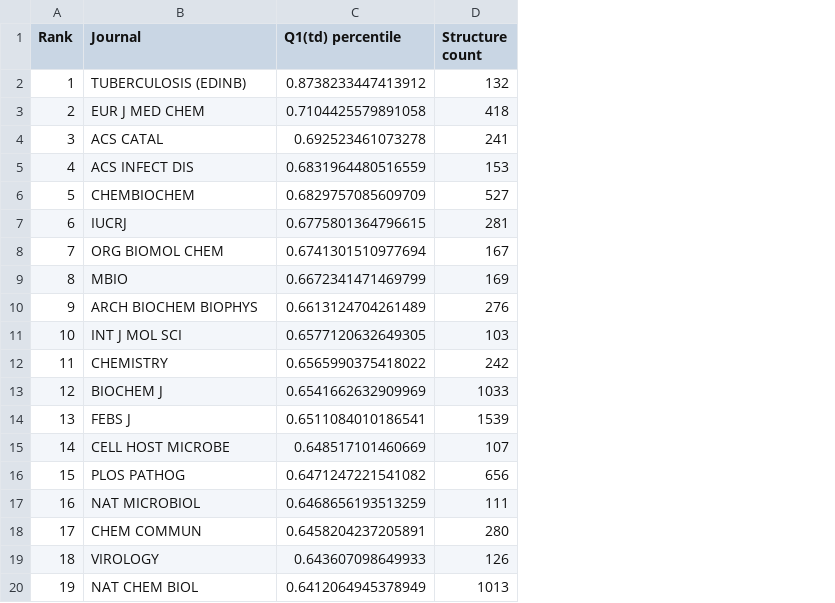
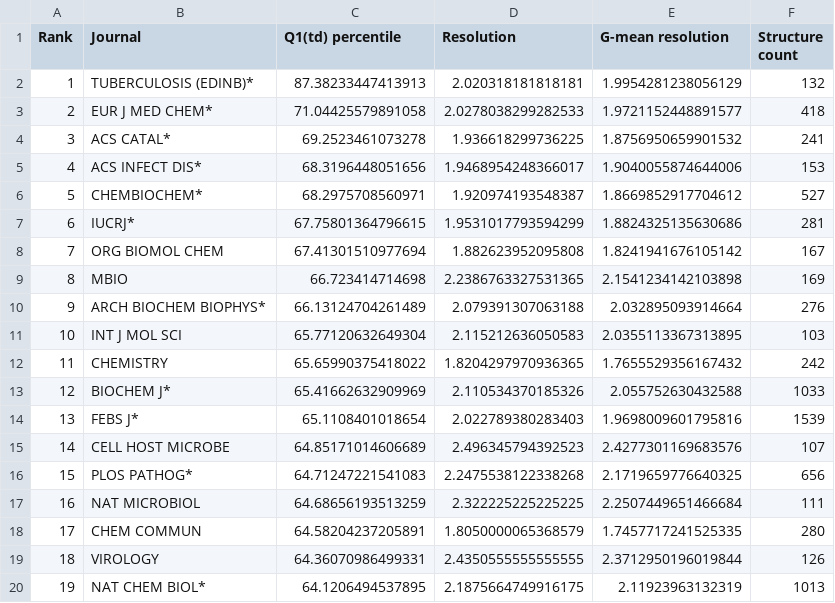
Before and after one commit to dabrze/pdb_structure_quality, a CSV file: results/ranking Q1(td) percentile.csv, drawn as a sheet; only a part is shown; the diff covers the shown part only; the diff names each change by its address in the sheet, - before the commit and + after, or states it on an @@ line.

```diff
--- a/results/ranking Q1(td) percentile.csv
+++ b/results/ranking Q1(td) percentile.csv
+column D (Resolution), rows 2-20: 2.020318181818181 | 2.0278038299282533 | 1.936618299736225 | 1.9468954248366017 | 1.920974193548387 | 1.9531017793594299 | 1.882623952095808 | 2.2386763327531365 | 2.079391307063188 | 2.115212636050583 | 1.8204297970936365 | 2.110534370185326 | 2.022789380283403 | 2.496345794392523 | 2.2475538122338268 | 2.322225225225225 | 1.8050000065368579 | 2.4350555555555555 | 2.1875664749916175
+column E (G-mean resolution), rows 2-20: 1.9954281238056129 | 1.9721152448891577 | 1.8756950659901532 | 1.9040055874644006 | 1.8669852917704612 | 1.8824325135630686 | 1.8241941676105142 | 2.1541234142103898 | 2.032895093914664 | 2.0355113367313895 | 1.7655529356167432 | 2.055752630432588 | 1.9698009601795816 | 2.4277301169683576 | 2.1719659776640325 | 2.2507449651466684 | 1.7457717241525335 | 2.3712950196019844 | 2.11923963132319
-B2 (Journal): TUBERCULOSIS (EDINB)
+B2 (Journal): TUBERCULOSIS (EDINB)*
-C2 (Q1(td) percentile): 0.8738233447413912
+C2 (Q1(td) percentile): 87.38233447413913
-B3 (Journal): EUR J MED CHEM
+B3 (Journal): EUR J MED CHEM*
-C3 (Q1(td) percentile): 0.7104425579891058
+C3 (Q1(td) percentile): 71.04425579891058
-B4 (Journal): ACS CATAL
+B4 (Journal): ACS CATAL*
-C4 (Q1(td) percentile): 0.692523461073278
+C4 (Q1(td) percentile): 69.2523461073278
-B5 (Journal): ACS INFECT DIS
+B5 (Journal): ACS INFECT DIS*
-C5 (Q1(td) percentile): 0.6831964480516559
+C5 (Q1(td) percentile): 68.3196448051656
-B6 (Journal): CHEMBIOCHEM
+B6 (Journal): CHEMBIOCHEM*
-C6 (Q1(td) percentile): 0.6829757085609709
+C6 (Q1(td) percentile): 68.2975708560971
-B7 (Journal): IUCRJ
+B7 (Journal): IUCRJ*
-C7 (Q1(td) percentile): 0.6775801364796615
+C7 (Q1(td) percentile): 67.75801364796615
-C8 (Q1(td) percentile): 0.6741301510977694
+C8 (Q1(td) percentile): 67.41301510977694
-C9 (Q1(td) percentile): 0.6672341471469799
+C9 (Q1(td) percentile): 66.723414714698
-B10 (Journal): ARCH BIOCHEM BIOPHYS
+B10 (Journal): ARCH BIOCHEM BIOPHYS*
-C10 (Q1(td) percentile): 0.6613124704261489
+C10 (Q1(td) percentile): 66.13124704261489
-C11 (Q1(td) percentile): 0.6577120632649305
+C11 (Q1(td) percentile): 65.77120632649304
-C12 (Q1(td) percentile): 0.6565990375418022
+C12 (Q1(td) percentile): 65.65990375418022
-B13 (Journal): BIOCHEM J
+B13 (Journal): BIOCHEM J*
-C13 (Q1(td) percentile): 0.6541662632909969
+C13 (Q1(td) percentile): 65.41662632909969
-B14 (Journal): FEBS J
+B14 (Journal): FEBS J*
-C14 (Q1(td) percentile): 0.6511084010186541
+C14 (Q1(td) percentile): 65.1108401018654
-C15 (Q1(td) percentile): 0.648517101460669
+C15 (Q1(td) percentile): 64.85171014606689
-B16 (Journal): PLOS PATHOG
+B16 (Journal): PLOS PATHOG*
-C16 (Q1(td) percentile): 0.6471247221541082
+C16 (Q1(td) percentile): 64.71247221541083
-C17 (Q1(td) percentile): 0.6468656193513259
+C17 (Q1(td) percentile): 64.68656193513259
-C18 (Q1(td) percentile): 0.6458204237205891
+C18 (Q1(td) percentile): 64.58204237205891
-C19 (Q1(td) percentile): 0.643607098649933
+C19 (Q1(td) percentile): 64.36070986499331
-B20 (Journal): NAT CHEM BIOL
+B20 (Journal): NAT CHEM BIOL*
-C20 (Q1(td) percentile): 0.6412064945378949
+C20 (Q1(td) percentile): 64.1206494537895
```
Also changed, not shown: 88 edited cells elsewhere in this file, results/ranking Q1(t) percentile.csv, results/ranking Q1_min(t) percentile.csv, 7 other files.
